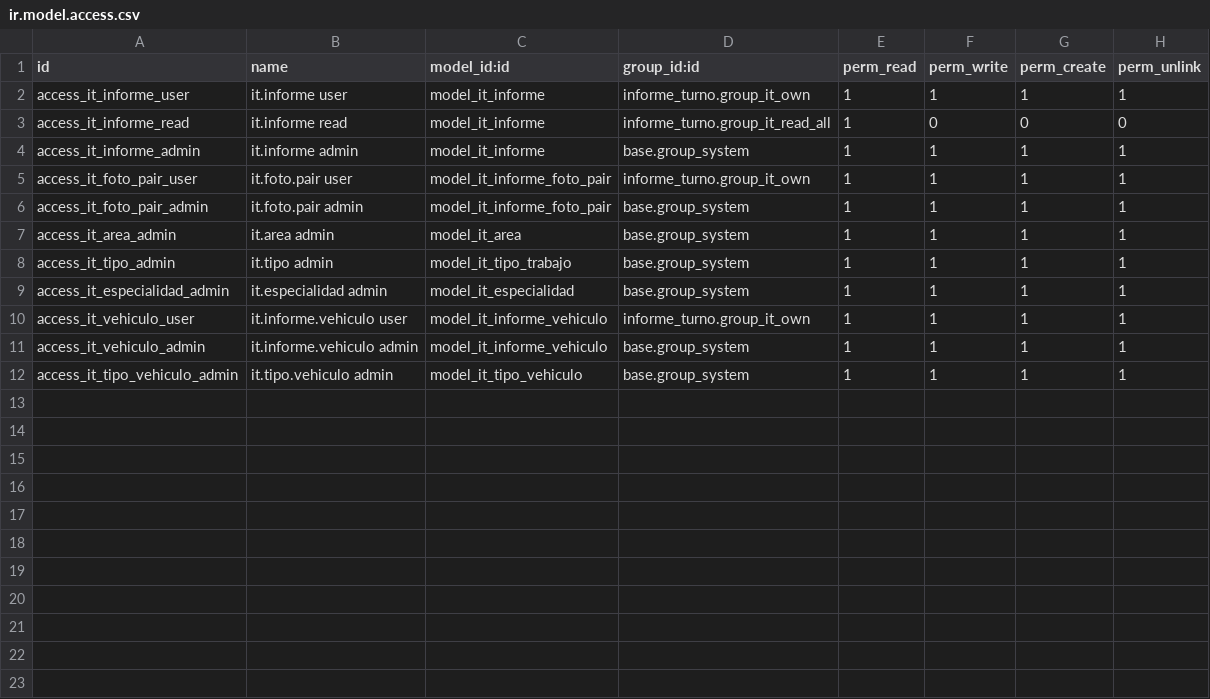
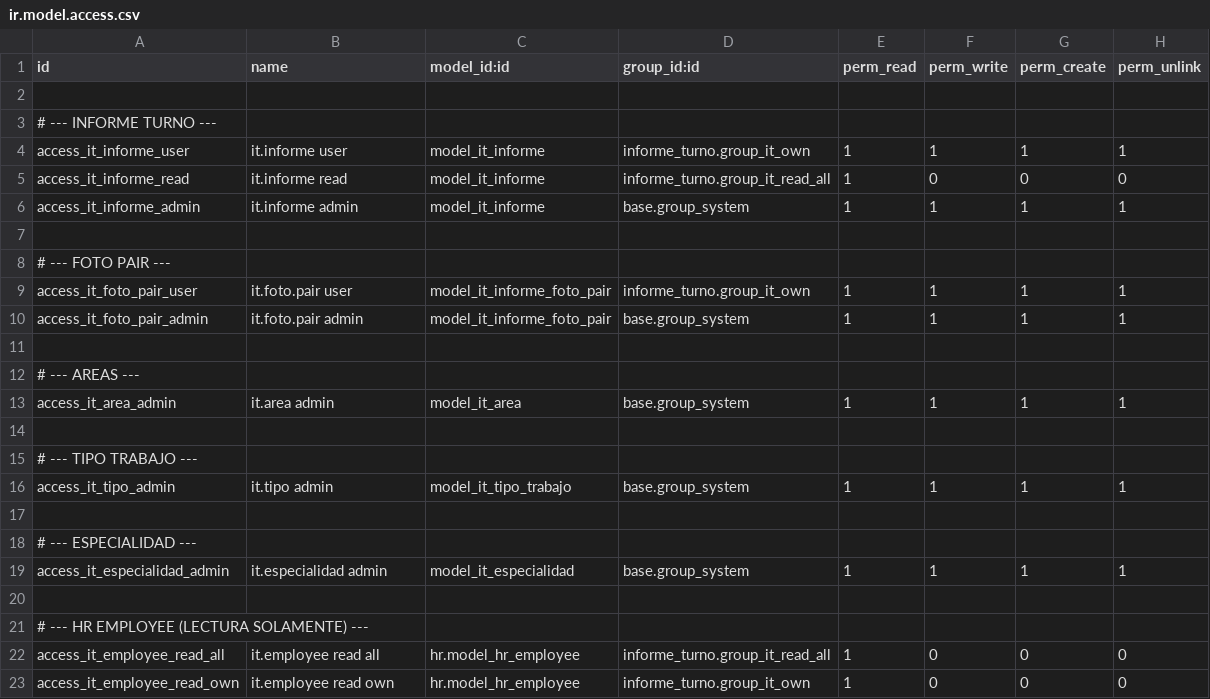
Before and after one commit to lbadilla2021/odoo_informe_turno, a CSV file: security/ir.model.access.csv, drawn as a sheet; removed rows and columns are numbered as before the commit, all else as after; the diff names each change by its address in the sheet, - before the commit and + after, or states it on an @@ line.

```diff
--- a/security/ir.model.access.csv
+++ b/security/ir.model.access.csv
+row 2: (empty)
+row 3: # --- INFORME TURNO ---
+row 7: (empty)
+row 8: # --- FOTO PAIR ---
+row 11: (empty)
+row 12: # --- AREAS ---
+row 14: (empty)
+row 15: # --- TIPO TRABAJO ---
+row 17: (empty)
+row 18: # --- ESPECIALIDAD ---
-row 20: access_it_vehiculo_user | it.informe.vehiculo user | model_it_informe_vehiculo | informe_turno.group_it_own | 1 | 1 | 1 | 1
+row 20: (empty)
-row 11: access_it_vehiculo_admin | it.informe.vehiculo admin | model_it_informe_vehiculo | base.group_system | 1 | 1 | 1 | 1
-row 12: access_it_tipo_vehiculo_admin | it.tipo.vehiculo admin | model_it_tipo_vehiculo | base.group_system | 1 | 1 | 1 | 1
+row 21: # --- HR EMPLOYEE (LECTURA SOLAMENTE) ---
+row 22: access_it_employee_read_all | it.employee read all | hr.model_hr_employee | informe_turno.group_it_read_all | 1 | 0 | 0 | 0
+row 23: access_it_employee_read_own | it.employee read own | hr.model_hr_employee | informe_turno.group_it_own | 1 | 0 | 0 | 0
```
Also changed, not shown: 3 other files.
